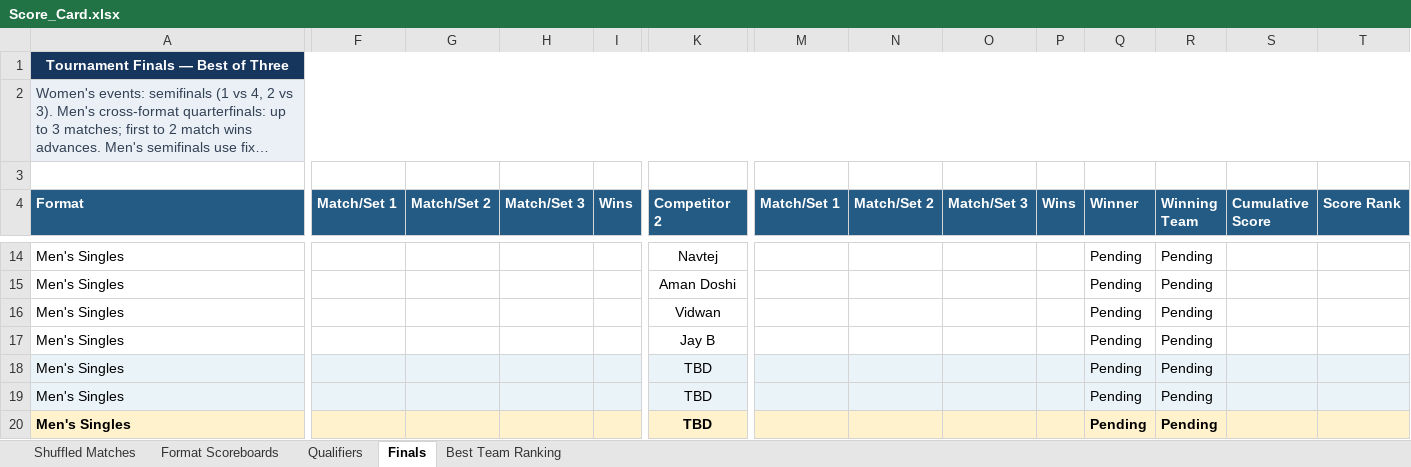
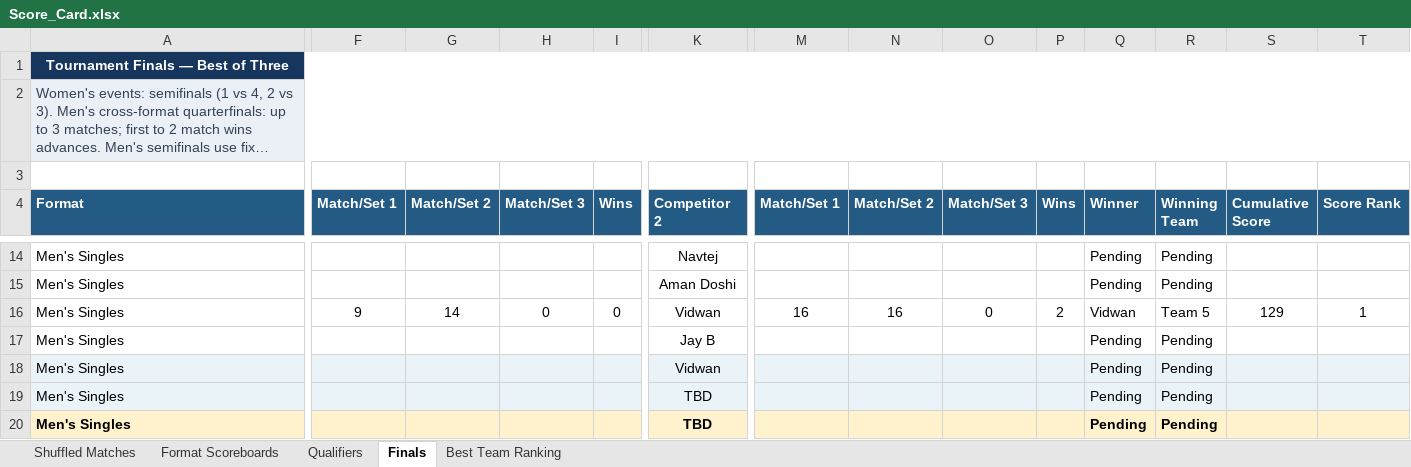
Before and after one commit to caaliakber-art/sdu-tt-tournament, an Excel workbook: scores/Score_Card.xlsx, sheet Finals, drawn as a sheet; only a part is shown, gaps mark what is left out; long unchanged cells end in …; values as stored, in another font and other column widths than the file's, no borders; the diff covers the shown part only; the diff names each change by its address in the sheet, - before the commit and + after, or states it on an @@ line.

```diff
--- a/scores/Score_Card.xlsx (sheet Finals)
+++ b/scores/Score_Card.xlsx (sheet Finals)
-F16 (Match/Set 1): (empty)
+F16 (Match/Set 1): 9
-G16 (Match/Set 2): (empty)
+G16 (Match/Set 2): 14
-H16 (Match/Set 3): (empty)
+H16 (Match/Set 3): 0
-I16 (Wins): (empty)
+I16 (Wins): 0
-M16 (Match/Set 1): (empty)
+M16 (Match/Set 1): 16
-N16 (Match/Set 2): (empty)
+N16 (Match/Set 2): 16
-O16 (Match/Set 3): (empty)
+O16 (Match/Set 3): 0
-P16 (Wins): (empty)
+P16 (Wins): 2
-Q16 (Winner): Pending
+Q16 (Winner): Vidwan
-R16 (Winning Team): Pending
+R16 (Winning Team): Team 5
-S16 (Cumulative Score): (empty)
+S16 (Cumulative Score): 129
-T16 (Score Rank): (empty)
+T16 (Score Rank): 1
-K18 (Competitor 2): TBD
+K18 (Competitor 2): Vidwan
```
Also changed, not shown: 27 edited cells elsewhere in this sheet, sheet Shuffled Matches, sheet Format Scoreboards, sheet Best Team Ranking, sheet Qualifiers, hidden cells, 3 other files.
